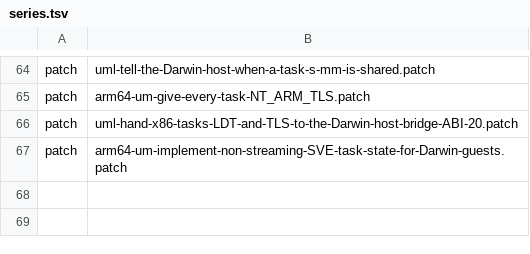
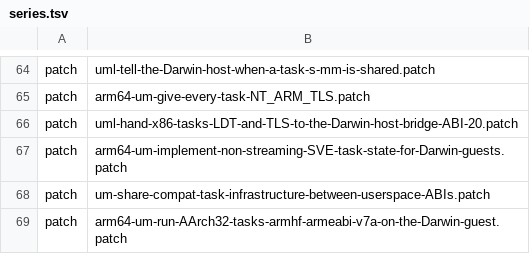
Before and after one commit to 1972nollus/Kernarium, a TSV file: kernel/common/patches/series.tsv, drawn as a sheet; only a part is shown, gaps mark what is left out.

```diff
--- a/kernel/common/patches/series.tsv
+++ b/kernel/common/patches/series.tsv
@@ -67 +67,3 @@ patch	uml-hand-x86-tasks-LDT-and-TLS-to-the-Darwin-host-bridge-ABI-20.patch
 patch	arm64-um-implement-non-streaming-SVE-task-state-for-Darwin-guests.patch
+patch	um-share-compat-task-infrastructure-between-userspace-ABIs.patch
+patch	arm64-um-run-AArch32-tasks-armhf-armeabi-v7a-on-the-Darwin-guest.patch
```
Also changed, not shown: kernel/common/abi/import-policy.tsv, 31 other files.
